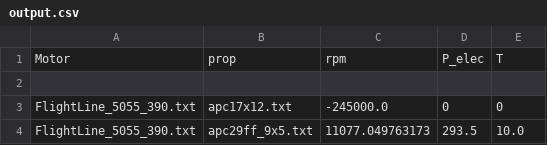
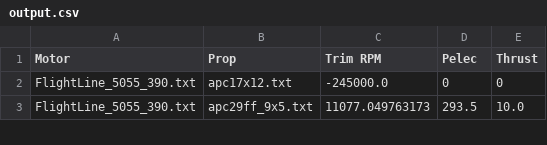
Before and after one commit to davidszt2/MotorPropMatcher, a CSV file: output.csv, drawn as a sheet; only a part is shown; removed rows and columns are numbered as before the commit, all else as after; the diff names each change by its address in the sheet, - before the commit and + after, or states it on an @@ line.

Commit message:
Cruise thrust

```diff
--- a/output.csv
+++ b/output.csv
-row 1: Motor | prop | rpm | P_elec | T
-row 1: (empty)
+row 1: Motor | Prop | Trim RPM | Pelec | Thrust
```
Also changed, not shown: 2 other files.
